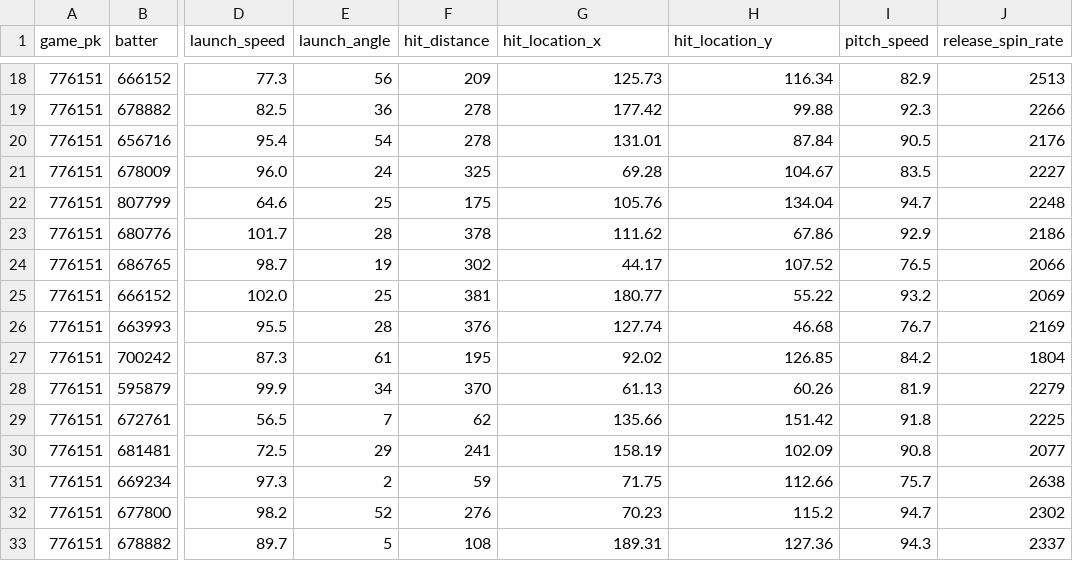
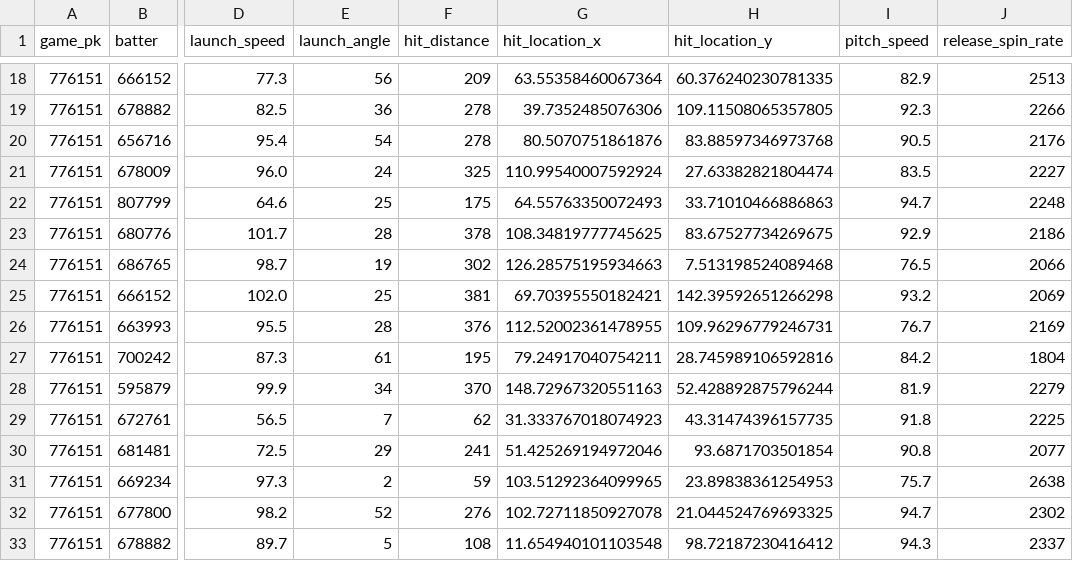
Before and after one commit to jmsellitti1/m244_finalProject, a CSV file: data/2025_hits_preview.csv, drawn as a sheet; only a part is shown, gaps mark what is left out; the diff covers the shown part only; the diff names each change by its address in the sheet, - before the commit and + after, or states it on an @@ line.

Commit message:
Rotated and standardized hit location coordinates

```diff
--- a/data/2025_hits_preview.csv
+++ b/data/2025_hits_preview.csv
-G18 (hit_location_x): 125.73
+G18 (hit_location_x): 63.55358460067364
-H18 (hit_location_y): 116.34
+H18 (hit_location_y): 60.376240230781335
-G19 (hit_location_x): 177.42
+G19 (hit_location_x): 39.7352485076306
-H19 (hit_location_y): 99.88
+H19 (hit_location_y): 109.11508065357805
-G20 (hit_location_x): 131.01
+G20 (hit_location_x): 80.5070751861876
-H20 (hit_location_y): 87.84
+H20 (hit_location_y): 83.88597346973768
-G21 (hit_location_x): 69.28
+G21 (hit_location_x): 110.99540007592924
-H21 (hit_location_y): 104.67
+H21 (hit_location_y): 27.63382821804474
-G22 (hit_location_x): 105.76
+G22 (hit_location_x): 64.55763350072493
-H22 (hit_location_y): 134.04
+H22 (hit_location_y): 33.71010466886863
-G23 (hit_location_x): 111.62
+G23 (hit_location_x): 108.34819777745625
-H23 (hit_location_y): 67.86
+H23 (hit_location_y): 83.67527734269675
-G24 (hit_location_x): 44.17
+G24 (hit_location_x): 126.28575195934663
-H24 (hit_location_y): 107.52
+H24 (hit_location_y): 7.513198524089468
-G25 (hit_location_x): 180.77
+G25 (hit_location_x): 69.70395550182421
-H25 (hit_location_y): 55.22
+H25 (hit_location_y): 142.39592651266298
-G26 (hit_location_x): 127.74
+G26 (hit_location_x): 112.52002361478955
-H26 (hit_location_y): 46.68
+H26 (hit_location_y): 109.96296779246731
-G27 (hit_location_x): 92.02
+G27 (hit_location_x): 79.24917040754211
-H27 (hit_location_y): 126.85
+H27 (hit_location_y): 28.745989106592816
-G28 (hit_location_x): 61.13
+G28 (hit_location_x): 148.72967320551163
-H28 (hit_location_y): 60.26
+H28 (hit_location_y): 52.428892875796244
-G29 (hit_location_x): 135.66
+G29 (hit_location_x): 31.333767018074923
-H29 (hit_location_y): 151.42
+H29 (hit_location_y): 43.31474396157735
-G30 (hit_location_x): 158.19
+G30 (hit_location_x): 51.425269194972046
-H30 (hit_location_y): 102.09
+H30 (hit_location_y): 93.6871703501854
-G31 (hit_location_x): 71.75
+G31 (hit_location_x): 103.51292364099965
-H31 (hit_location_y): 112.66
+H31 (hit_location_y): 23.89838361254953
-G32 (hit_location_x): 70.23
+G32 (hit_location_x): 102.72711850927078
-H32 (hit_location_y): 115.2
+H32 (hit_location_y): 21.044524769693325
-G33 (hit_location_x): 189.31
+G33 (hit_location_x): 11.654940101103548
-H33 (hit_location_y): 127.36
+H33 (hit_location_y): 98.72187230416412
```
Also changed, not shown: 168 edited cells elsewhere in this file, 1 other file.
